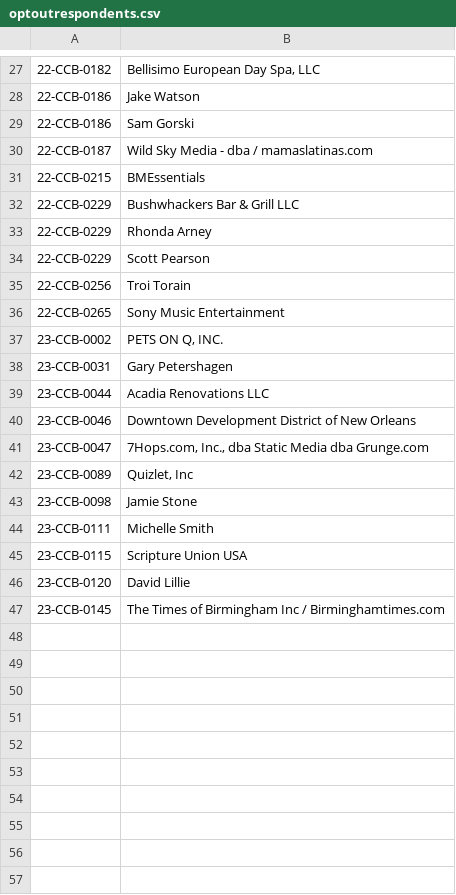
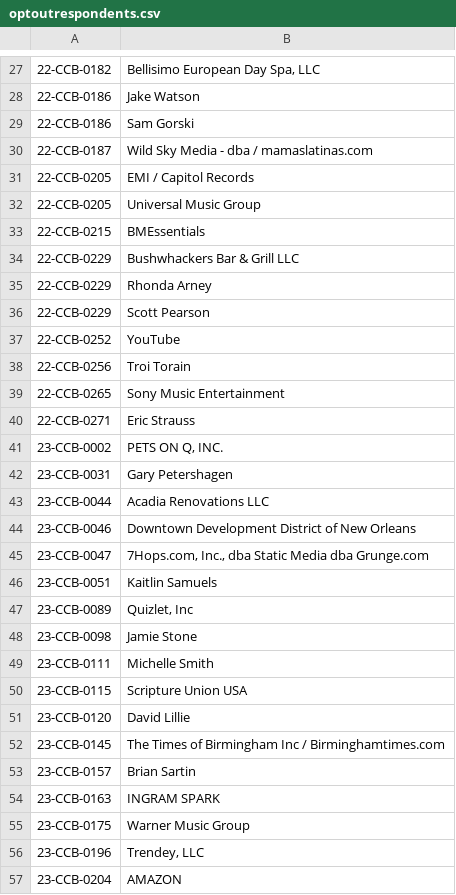
Before and after one commit to bibliobaloney/ccbcrawl, a CSV file: optoutrespondents.csv, drawn as a sheet; only a part is shown, gaps mark what is left out; the diff names each change by its address in the sheet, - before the commit and + after, or states it on an @@ line.

```diff
--- a/optoutrespondents.csv
+++ b/optoutrespondents.csv
+row 31: 22-CCB-0205 | EMI / Capitol Records
+row 32: 22-CCB-0205 | Universal Music Group
+row 37: 22-CCB-0252 | YouTube
+row 40: 22-CCB-0271 | Eric Strauss
+row 46: 23-CCB-0051 | Kaitlin Samuels
+row 53: 23-CCB-0157 | Brian Sartin
+row 54: 23-CCB-0163 | INGRAM SPARK
+row 55: 23-CCB-0175 | Warner Music Group
+row 56: 23-CCB-0196 | Trendey, LLC
+row 57: 23-CCB-0204 | AMAZON
```
Also changed, not shown: closedcases.csv, 12 other files.
